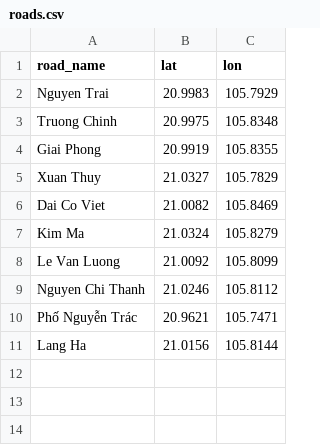
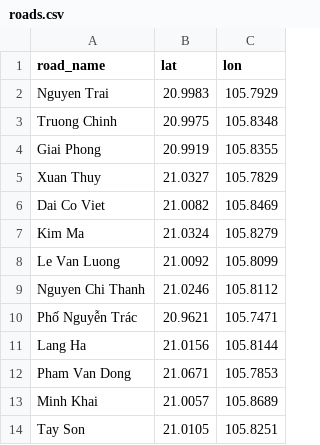
Before and after one commit to LeQuangThang205/hanoi-traffic-analytics, a CSV file: data/roads.csv, drawn as a sheet.

```diff
--- a/data/roads.csv
+++ b/data/roads.csv
@@ -11 +11,4 @@ Phố Nguyễn Trác,20.9621,105.7471
 Lang Ha,21.0156,105.8144
+Pham Van Dong,21.0671,105.7853
+Minh Khai,21.0057,105.8689
+Tay Son,21.0105,105.8251
```
Also changed, not shown: data/processed/hourly_summary.csv, data/processed/road_summary.csv, 35 other files.
